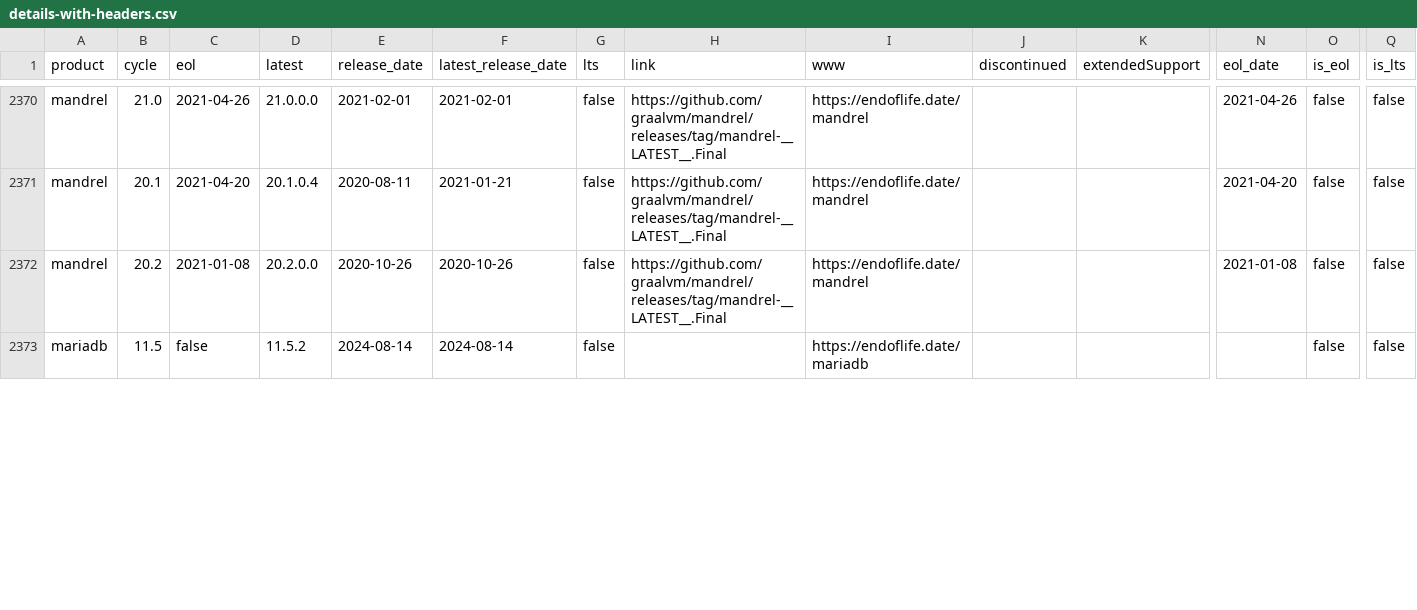
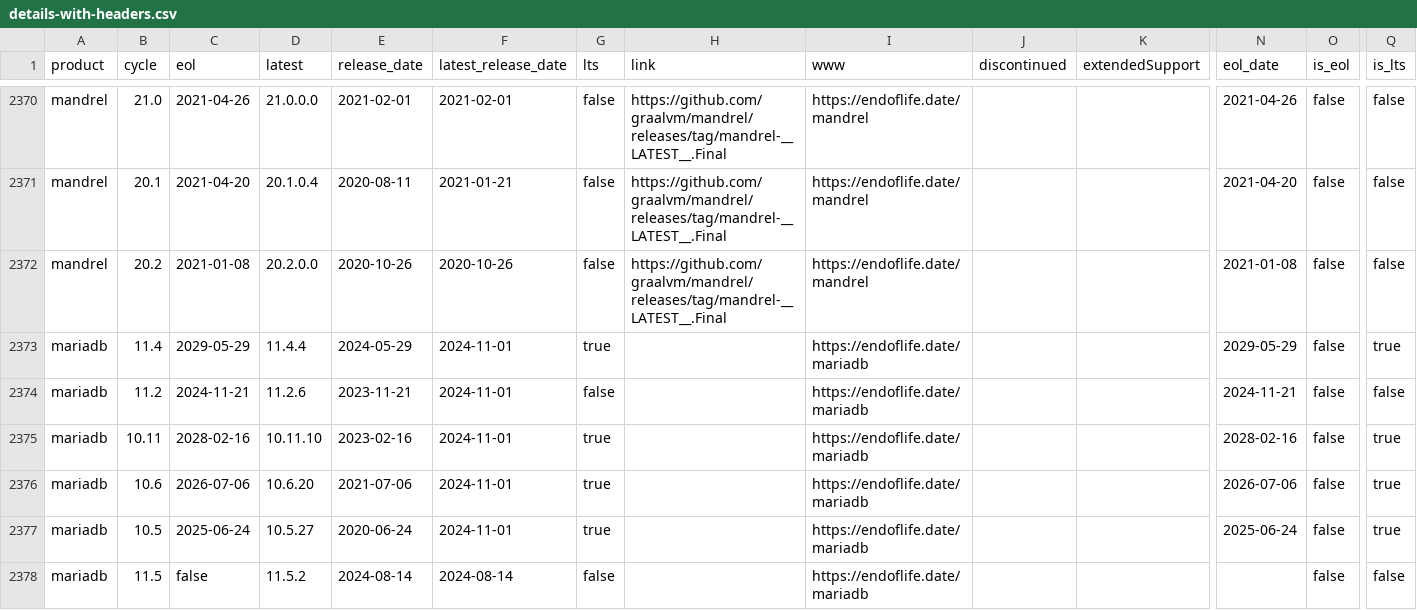
Before and after one commit to adriens/endoflife-date-snapshots, a CSV file: data/details-with-headers.csv, drawn as a sheet; only a part is shown, gaps mark what is left out; rows hold the shown columns only; the diff covers the shown part only; the diff names each change by its address in the sheet, - before the commit and + after, or states it on an @@ line.

Commit message:
💾 Daily kaggle update, cf #6

```diff
--- a/data/details-with-headers.csv
+++ b/data/details-with-headers.csv
+row 2373: mariadb | 11.4 | 2029-05-29 | 11.4.4 | 2024-05-29 | 2024-11-01 | true |  | https://endoflife.date/mariadb |  |  | 2029-05-29 | false | true
+row 2374: mariadb | 11.2 | 2024-11-21 | 11.2.6 | 2023-11-21 | 2024-11-01 | false |  | https://endoflife.date/mariadb |  |  | 2024-11-21 | false | false
+row 2375: mariadb | 10.11 | 2028-02-16 | 10.11.10 | 2023-02-16 | 2024-11-01 | true |  | https://endoflife.date/mariadb |  |  | 2028-02-16 | false | true
+row 2376: mariadb | 10.6 | 2026-07-06 | 10.6.20 | 2021-07-06 | 2024-11-01 | true |  | https://endoflife.date/mariadb |  |  | 2026-07-06 | false | true
+row 2377: mariadb | 10.5 | 2025-06-24 | 10.5.27 | 2020-06-24 | 2024-11-01 | true |  | https://endoflife.date/mariadb |  |  | 2025-06-24 | false | true
```
Also changed, not shown: 2 added rows, 7 removed rows and 19 edited cells elsewhere in this file.
